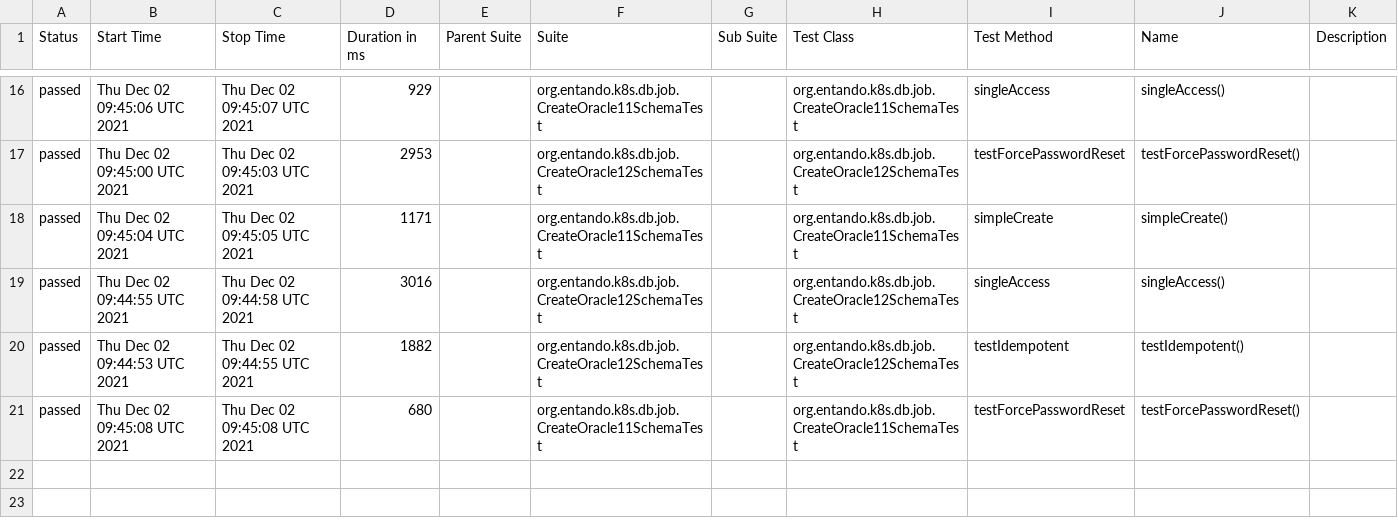
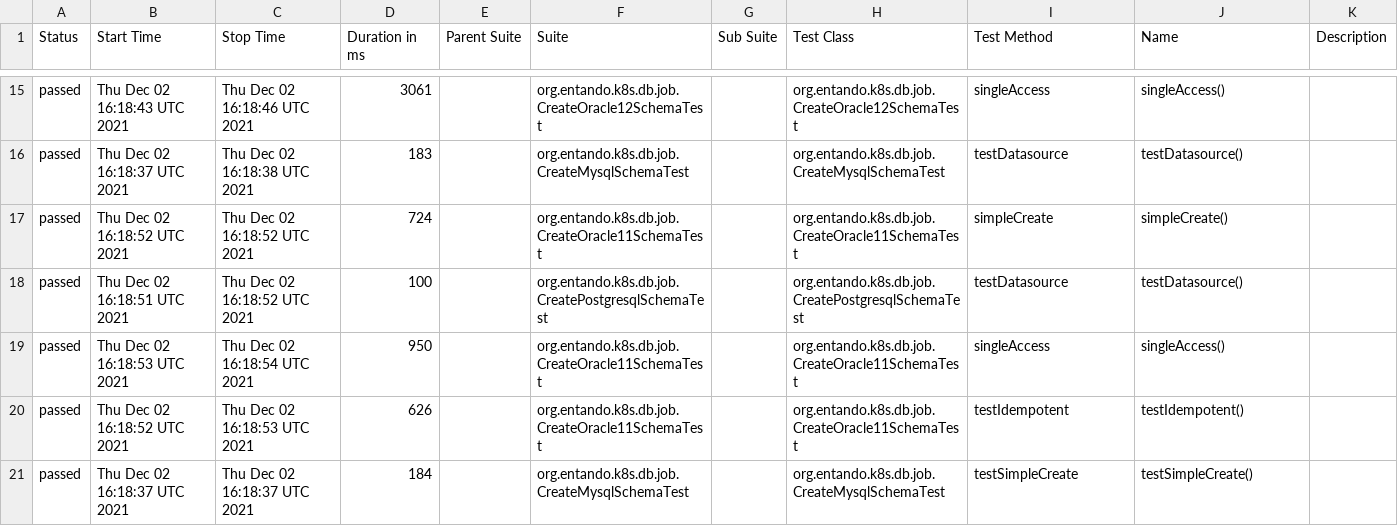
Before and after one commit to entando-k8s/devops-results, a CSV file: entando-k8s-dbjob/PR-10/allure-reports/data/suites.csv, drawn as a sheet; only a part is shown, gaps mark what is left out; the diff covers the shown part only.

```diff
--- a/entando-k8s-dbjob/PR-10/allure-reports/data/suites.csv
+++ b/entando-k8s-dbjob/PR-10/allure-reports/data/suites.csv
@@ -16,6 +15,7 @@
-"passed","Thu Dec 02 09:45:06 UTC 2021","Thu Dec 02 09:45:07 UTC 2021","929","","org.entando.k8s.db.job.CreateOracle11SchemaTest","","org.entando.k8s.db.job.CreateOracle11SchemaTest","singleAccess","singleAccess()",""
-"passed","Thu Dec 02 09:45:00 UTC 2021","Thu Dec 02 09:45:03 UTC 2021","2953","","org.entando.k8s.db.job.CreateOracle12SchemaTest","","org.entando.k8s.db.job.CreateOracle12SchemaTest","testForcePasswordReset","testForcePasswordReset()",""
-"passed","Thu Dec 02 09:45:04 UTC 2021","Thu Dec 02 09:45:05 UTC 2021","1171","","org.entando.k8s.db.job.CreateOracle11SchemaTest","","org.entando.k8s.db.job.CreateOracle11SchemaTest","simpleCreate","simpleCreate()",""
-"passed","Thu Dec 02 09:44:55 UTC 2021","Thu Dec 02 09:44:58 UTC 2021","3016","","org.entando.k8s.db.job.CreateOracle12SchemaTest","","org.entando.k8s.db.job.CreateOracle12SchemaTest","singleAccess","singleAccess()",""
-"passed","Thu Dec 02 09:44:53 UTC 2021","Thu Dec 02 09:44:55 UTC 2021","1882","","org.entando.k8s.db.job.CreateOracle12SchemaTest","","org.entando.k8s.db.job.CreateOracle12SchemaTest","testIdempotent","testIdempotent()",""
-"passed","Thu Dec 02 09:45:08 UTC 2021","Thu Dec 02 09:45:08 UTC 2021","680","","org.entando.k8s.db.job.CreateOracle11SchemaTest","","org.entando.k8s.db.job.CreateOracle11SchemaTest","testForcePasswordReset","testForcePasswordReset()",""
+"passed","Thu Dec 02 16:18:43 UTC 2021","Thu Dec 02 16:18:46 UTC 2021","3061","","org.entando.k8s.db.job.CreateOracle12SchemaTest","","org.entando.k8s.db.job.CreateOracle12SchemaTest","singleAccess","singleAccess()",""
+"passed","Thu Dec 02 16:18:37 UTC 2021","Thu Dec 02 16:18:38 UTC 2021","183","","org.entando.k8s.db.job.CreateMysqlSchemaTest","","org.entando.k8s.db.job.CreateMysqlSchemaTest","testDatasource","testDatasource()",""
+"passed","Thu Dec 02 16:18:52 UTC 2021","Thu Dec 02 16:18:52 UTC 2021","724","","org.entando.k8s.db.job.CreateOracle11SchemaTest","","org.entando.k8s.db.job.CreateOracle11SchemaTest","simpleCreate","simpleCreate()",""
+"passed","Thu Dec 02 16:18:51 UTC 2021","Thu Dec 02 16:18:52 UTC 2021","100","","org.entando.k8s.db.job.CreatePostgresqlSchemaTest","","org.entando.k8s.db.job.CreatePostgresqlSchemaTest","testDatasource","testDatasource()",""
+"passed","Thu Dec 02 16:18:53 UTC 2021","Thu Dec 02 16:18:54 UTC 2021","950","","org.entando.k8s.db.job.CreateOracle11SchemaTest","","org.entando.k8s.db.job.CreateOracle11SchemaTest","singleAccess","singleAccess()",""
+"passed","Thu Dec 02 16:18:52 UTC 2021","Thu Dec 02 16:18:53 UTC 2021","626","","org.entando.k8s.db.job.CreateOracle11SchemaTest","","org.entando.k8s.db.job.CreateOracle11SchemaTest","testIdempotent","testIdempotent()",""
+"passed","Thu Dec 02 16:18:37 UTC 2021","Thu Dec 02 16:18:37 UTC 2021","184","","org.entando.k8s.db.job.CreateMysqlSchemaTest","","org.entando.k8s.db.job.CreateMysqlSchemaTest","testSimpleCreate","testSimpleCreate()",""
```
Also changed, not shown: 2 added rows, 3 removed rows and 61 edited cells elsewhere in this file, entando-k8s-dbjob/PR-10/jacoco/jacoco.csv, 58 other files.
